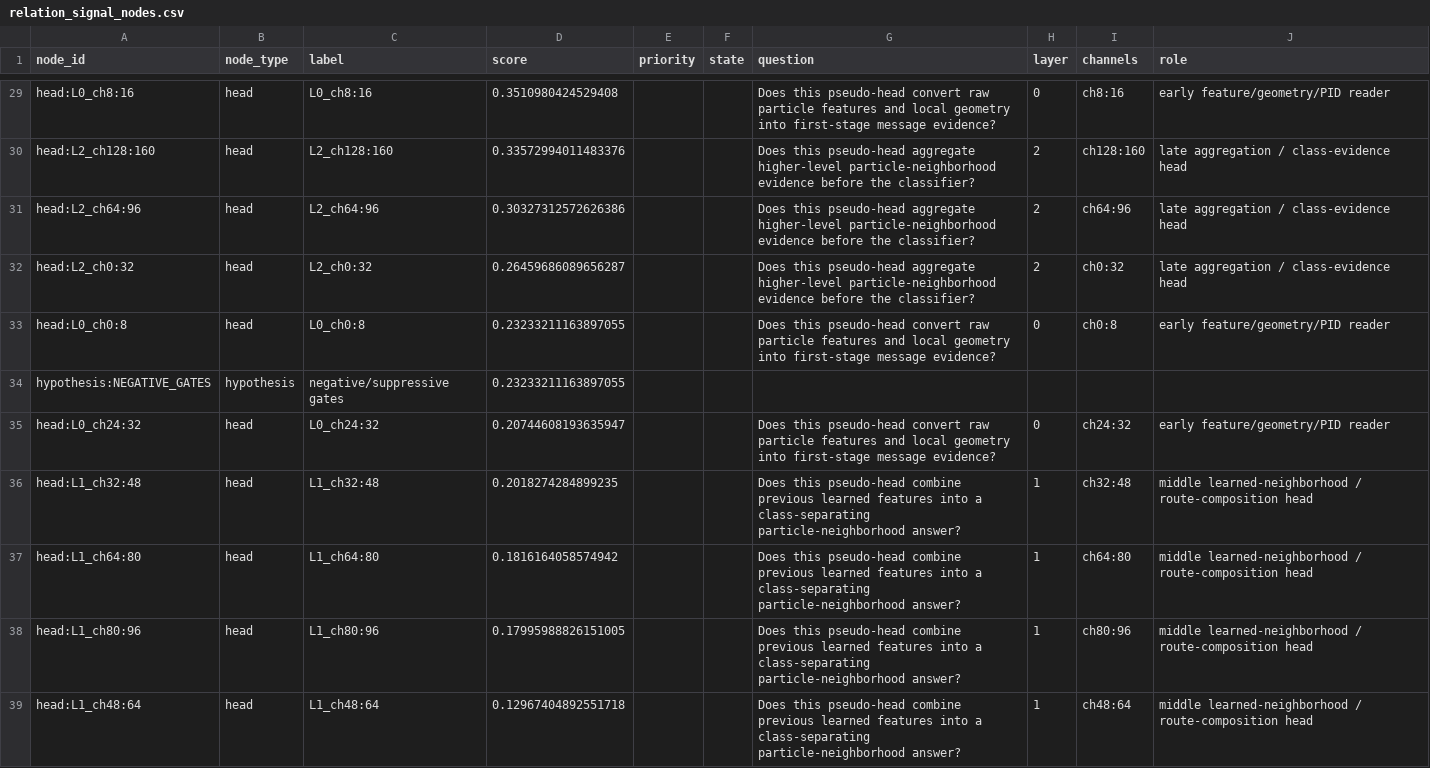
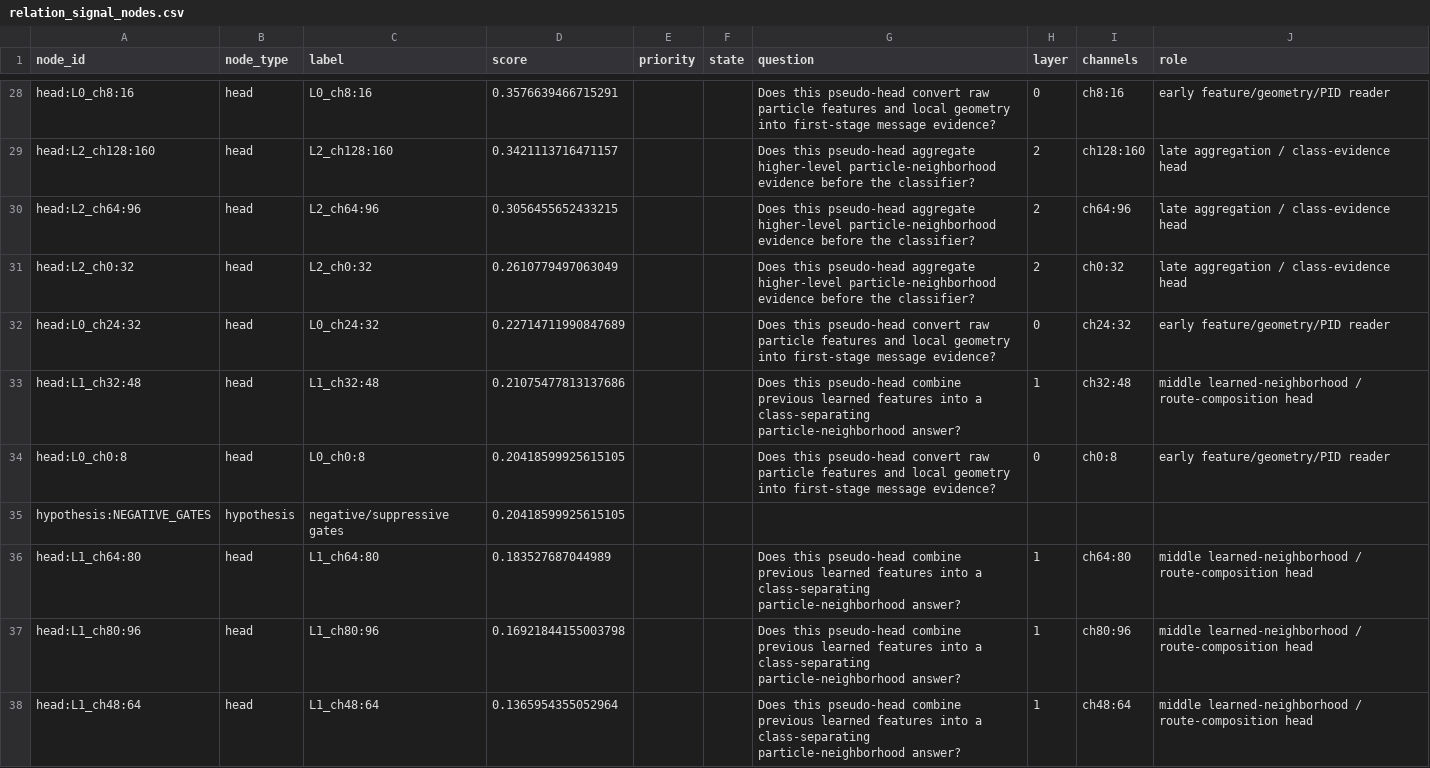
Before and after one commit to maxwelhelp/matrix_unified_system_particals, a CSV file: reports/latest/tables/relation_signal_nodes.csv, drawn as a sheet; only a part is shown, gaps mark what is left out; removed rows and columns are numbered as before the commit, all else as after; the diff covers the shown part only; the diff names each change by its address in the sheet, - before the commit and + after, or states it on an @@ line.

```diff
--- a/reports/latest/tables/relation_signal_nodes.csv
+++ b/reports/latest/tables/relation_signal_nodes.csv
-D28 (score): 0.3510980424529408
+D28 (score): 0.3576639466715291
-D29 (score): 0.33572994011483376
+D29 (score): 0.3421113716471157
-D30 (score): 0.30327312572626386
+D30 (score): 0.3056455652433215
-D31 (score): 0.26459686089656287
+D31 (score): 0.2610779497063049
-row 33: head:L0_ch0:8 | head | L0_ch0:8 | 0.23233211163897055 |  |  | Does this pseudo-head convert raw particle features and local geometry into first-stage message evidence? | 0 | ch0:8 | early feature/geometry/PID reader
-row 34: hypothesis:NEGATIVE_GATES | hypothesis | negative/suppressive gates | 0.23233211163897055
-D32 (score): 0.20744608193635947
+D32 (score): 0.22714711990847689
-D33 (score): 0.2018274284899235
+D33 (score): 0.21075477813137686
+row 34: head:L0_ch0:8 | head | L0_ch0:8 | 0.20418599925615105 |  |  | Does this pseudo-head convert raw particle features and local geometry into first-stage message evidence? | 0 | ch0:8 | early feature/geometry/PID reader
+row 35: hypothesis:NEGATIVE_GATES | hypothesis | negative/suppressive gates | 0.20418599925615105
-D36 (score): 0.1816164058574942
+D36 (score): 0.183527687044989
-D37 (score): 0.17995988826151005
+D37 (score): 0.16921844155003798
-D38 (score): 0.12967404892551718
+D38 (score): 0.1365954355052964
```
Also changed, not shown: 5 added rows, 6 removed rows and 26 edited cells elsewhere in this file, reports/latest/tables/relation_signal_alerts.csv, reports/latest/tables/relation_signal_edges.csv, 2 other files.
